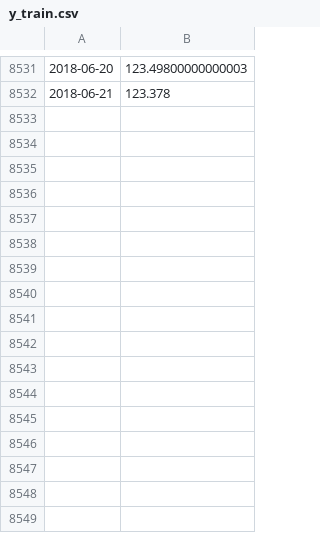
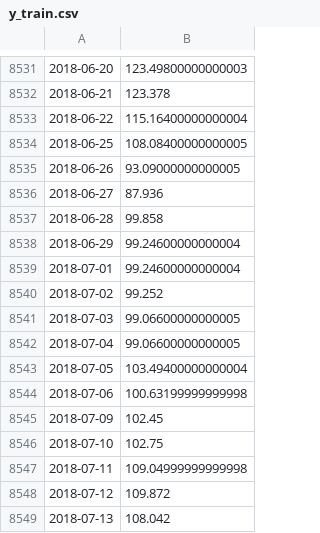
Before and after one commit to Aravindanvi/capstone-fuel-price-risk, a CSV file: data/processed/y_train.csv, drawn as a sheet; only a part is shown, gaps mark what is left out; the diff names each change by its address in the sheet, - before the commit and + after, or states it on an @@ line.

```diff
--- a/data/processed/y_train.csv
+++ b/data/processed/y_train.csv
+row 8533: 2018-06-22 | 115.16400000000004
+row 8534: 2018-06-25 | 108.08400000000005
+row 8535: 2018-06-26 | 93.09000000000005
+row 8536: 2018-06-27 | 87.936
+row 8537: 2018-06-28 | 99.858
+row 8538: 2018-06-29 | 99.24600000000004
+row 8539: 2018-07-01 | 99.24600000000004
+row 8540: 2018-07-02 | 99.252
+row 8541: 2018-07-03 | 99.06600000000005
+row 8542: 2018-07-04 | 99.06600000000005
+row 8543: 2018-07-05 | 103.49400000000004
+row 8544: 2018-07-06 | 100.63199999999998
+row 8545: 2018-07-09 | 102.45
+row 8546: 2018-07-10 | 102.75
+row 8547: 2018-07-11 | 109.04999999999998
+row 8548: 2018-07-12 | 109.872
+row 8549: 2018-07-13 | 108.042
```
Also changed, not shown: data/processed/X_test.csv, data/processed/y_test.csv, 29 other files.
